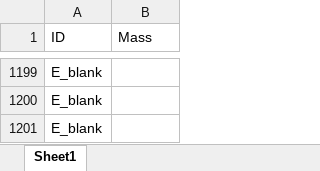
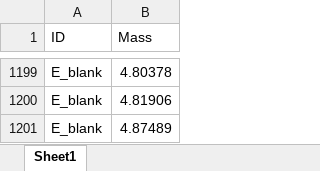
Before and after one commit to lukaseamus/kelp-burial, an Excel workbook: Carbon/Mass.xlsx, sheet Sheet1, drawn as a sheet; only a part is shown, gaps mark what is left out; values as stored, in another font and other column widths than the file's, no borders; the diff covers the shown part only; the diff names each change by its address in the sheet, - before the commit and + after, or states it on an @@ line.

```diff
--- a/Carbon/Mass.xlsx (sheet Sheet1)
+++ b/Carbon/Mass.xlsx (sheet Sheet1)
-B1199 (Mass): (empty)
+B1199 (Mass): 4.80378
-B1200 (Mass): (empty)
+B1200 (Mass): 4.81906
-B1201 (Mass): (empty)
+B1201 (Mass): 4.87489
```
Also changed, not shown: other rows of this sheet, Carbon/Acidification.xlsx, Carbon/d13C_Sediment.xlsx, 58 other files.
